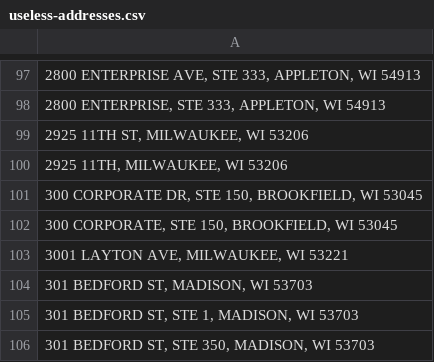
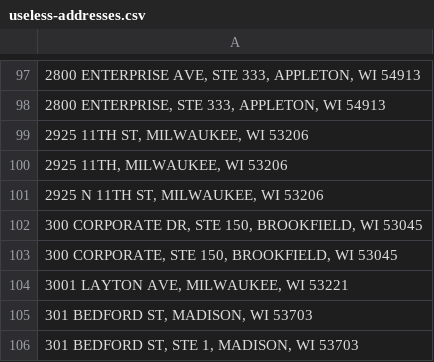
Before and after one commit to jdjohn215/mke-owner-networks, a CSV file: data/mprop/useless-addresses.csv, drawn as a sheet; only a part is shown, gaps mark what is left out; the shorter side is filled out with more unchanged rows; the diff names each change by its address in the sheet, - before the commit and + after, or states it on an @@ line.

```diff
--- a/data/mprop/useless-addresses.csv
+++ b/data/mprop/useless-addresses.csv
+row 101: 2925 N 11TH ST, MILWAUKEE, WI 53206
```
Also changed, not shown: data/wdfi/standardized-addresses.csv, 1 other file.
